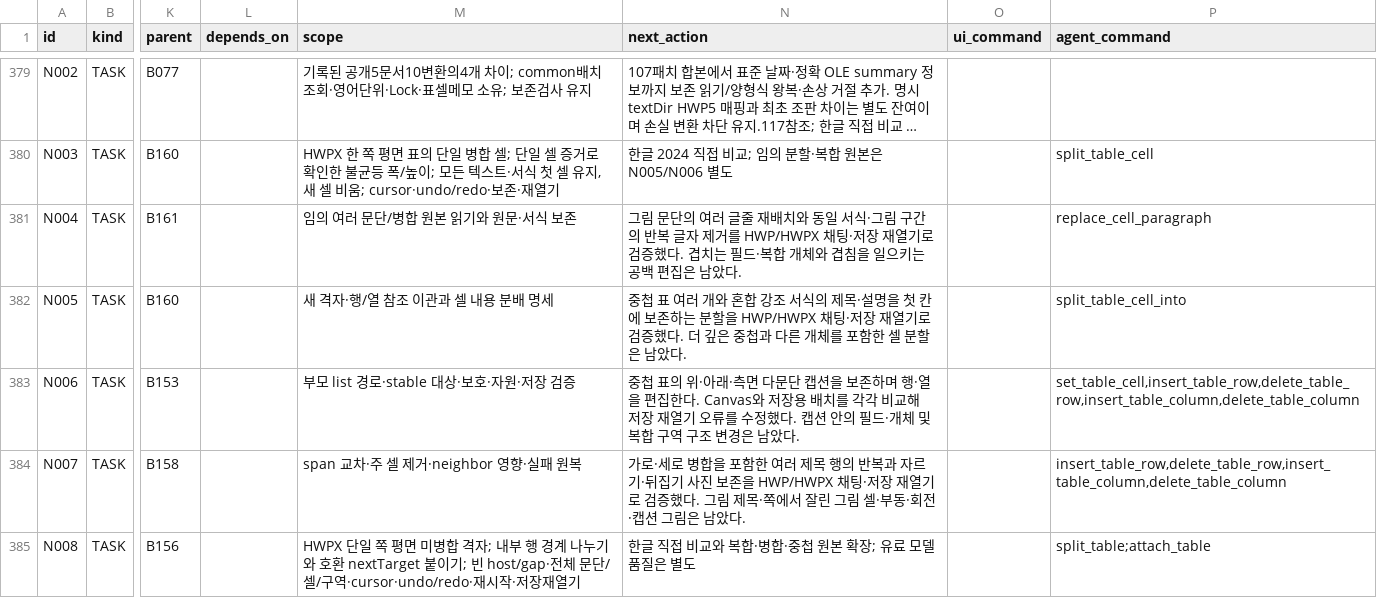
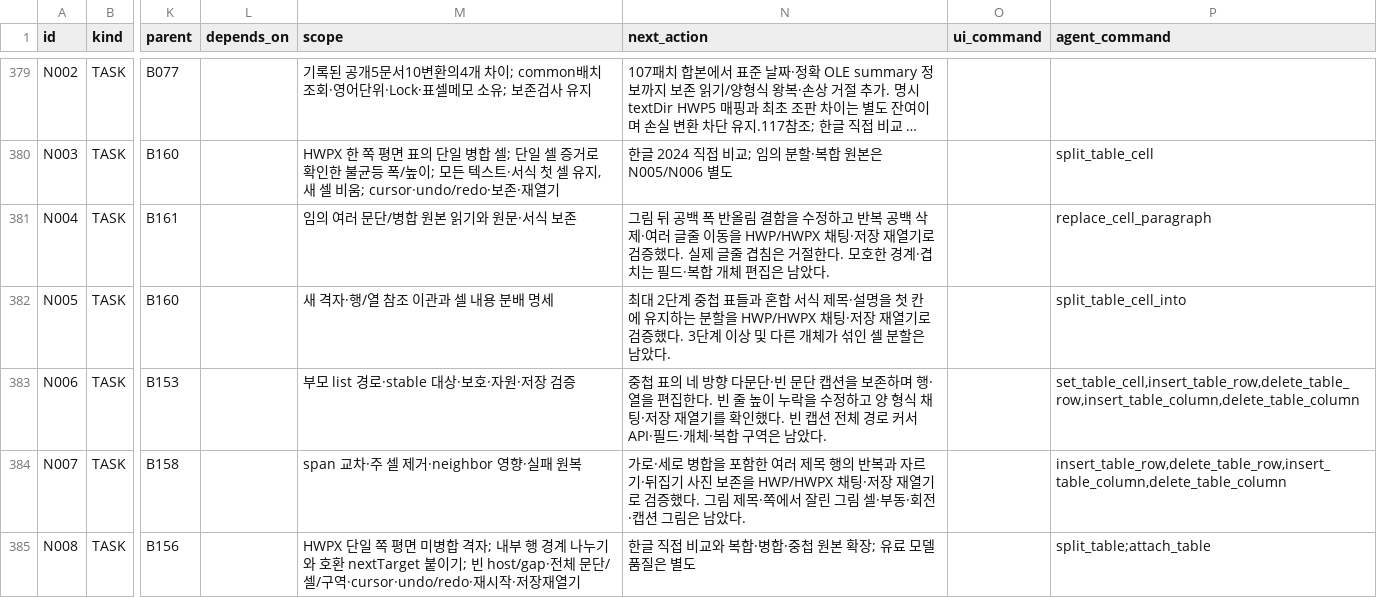
Before and after one commit to jjome/jueony, a CSV file: docs/jueony-work-checklist.csv, drawn as a sheet; only a part is shown, gaps mark what is left out; long unchanged cells end in …; the diff names each change by its address in the sheet, - before the commit and + after, or states it on an @@ line.

Commit message:
docs: record parallel table editing verification and remaining limits

```diff
--- a/docs/jueony-work-checklist.csv
+++ b/docs/jueony-work-checklist.csv
-N381 (next_action): 그림 문단의 여러 글줄 재배치와 동일 서식·그림 구간의 반복 글자 제거를 HWP/HWPX 채팅·저장 재열기로 검증했다. 겹치는 필드·복합 개체와 겹침을 일으키는 공백 편집은…
+N381 (next_action): 그림 뒤 공백 폭 반올림 결함을 수정하고 반복 공백 삭제·여러 글줄 이동을 HWP/HWPX 채팅·저장 재열기로 검증했다. 실제 글줄 겹침은 거절한다. 모호한 경계·겹치는 필드·복합 개체 편집은…
-N382 (next_action): 중첩 표 여러 개와 혼합 강조 서식의 제목·설명을 첫 칸에 보존하는 분할을 HWP/HWPX 채팅·저장 재열기로 검증했다. 더 깊은 중첩과 다른 개체를 포함한 셀 분…
+N382 (next_action): 최대 2단계 중첩 표들과 혼합 서식 제목·설명을 첫 칸에 유지하는 분할을 HWP/HWPX 채팅·저장 재열기로 검증했다. 3단계 이상 및 다른 개체가 섞인 셀 분…
-N383 (next_action): …표의 위·아래·측면 다문단 캡션을 보존하며 행·열을 편집한다. Canvas와 저장용 배치를 각각 비교해 저장 재열기 오류를 수정했다. 캡션 안의 필드·개체 및 복합 구역 구조 변경은 남았…
+N383 (next_action): …표의 네 방향 다문단·빈 문단 캡션을 보존하며 행·열을 편집한다. 빈 줄 높이 누락을 수정하고 양 형식 채팅·저장 재열기를 확인했다. 빈 캡션 전체 경로 커서 API·필드·개체·복합 구역은 남았…
```
Also changed, not shown: 4 other files.
